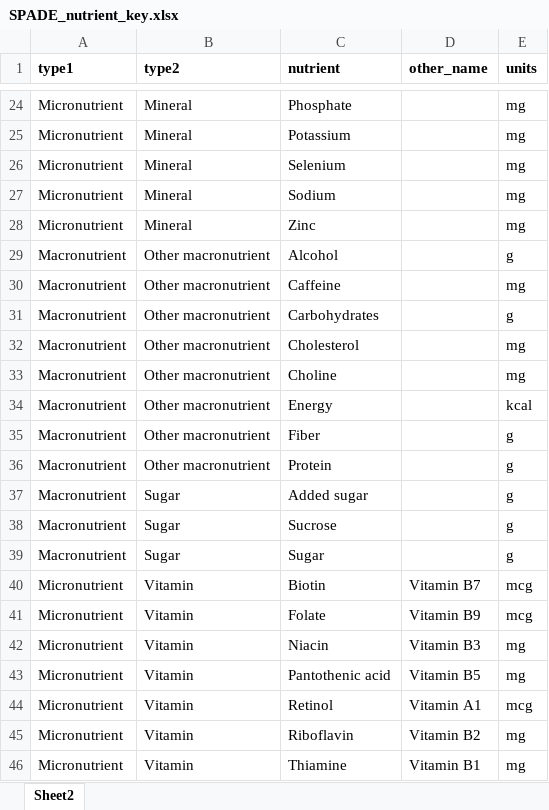
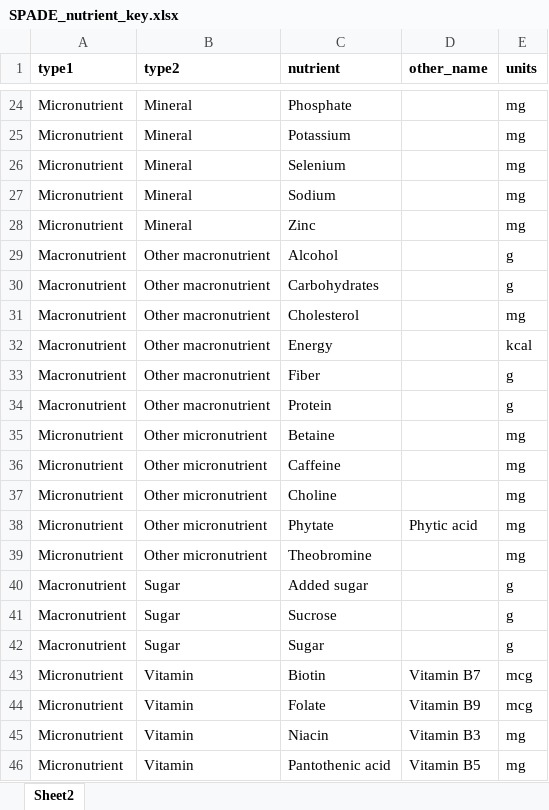
Before and after one commit to cfree14/subnational_nutrient_distributions, an Excel workbook: data/SPADE_nutrient_key.xlsx, sheet Sheet2, drawn as a sheet; only a part is shown, gaps mark what is left out; the shorter side is filled out with more unchanged rows; values as stored, in another font and other column widths than the file's, no borders; removed rows and columns are numbered as before the commit, all else as after; the diff names each change by its address in the sheet, - before the commit and + after, or states it on an @@ line.

```diff
--- a/data/SPADE_nutrient_key.xlsx (sheet Sheet2)
+++ b/data/SPADE_nutrient_key.xlsx (sheet Sheet2)
-row 30: Macronutrient | Other macronutrient | Caffeine |  | mg
-row 33: Macronutrient | Other macronutrient | Choline |  | mg
+row 35: Micronutrient | Other micronutrient | Betaine |  | mg
+row 36: Micronutrient | Other micronutrient | Caffeine |  | mg
+row 37: Micronutrient | Other micronutrient | Choline |  | mg
+row 38: Micronutrient | Other micronutrient | Phytate | Phytic acid | mg
+row 39: Micronutrient | Other micronutrient | Theobromine |  | mg
```
Also changed, not shown: tables/TableS2_nutrient_key.xlsx, tables/TableS4_country_key.xlsx, 39 other files.
